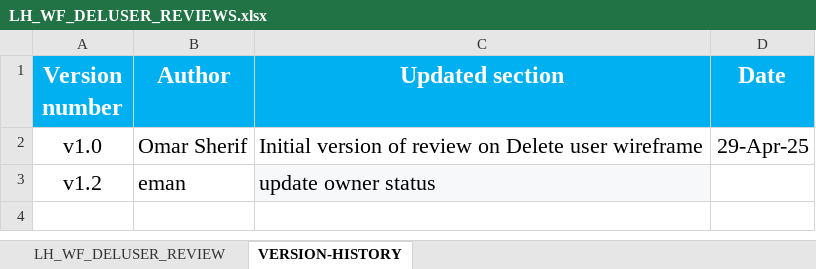
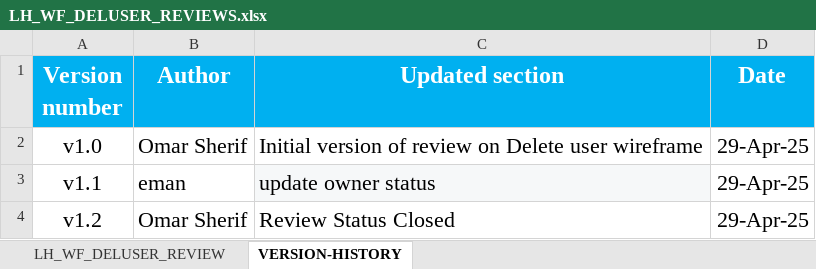
Before and after one commit to EmanAbusalim/Group-3-Learning-hub, an Excel workbook: LH_REVIEWS/LH_WF_DELUSER_REVIEWS.xlsx, sheet VERSION-HISTORY, drawn as a sheet; values as stored, in another font and other column widths than the file's, no borders; addresses are those after the commit; the diff names each change by its address in the sheet, - before the commit and + after, or states it on an @@ line.

Commit message:
v1.2 Review Status Closed

```diff
--- a/LH_REVIEWS/LH_WF_DELUSER_REVIEWS.xlsx (sheet VERSION-HISTORY)
+++ b/LH_REVIEWS/LH_WF_DELUSER_REVIEWS.xlsx (sheet VERSION-HISTORY)
+row 3: v1.1 | eman | update owner status | 29-Apr-25
-B4 (Author): eman
+B4 (Author): Omar Sherif
-C4 (Updated section): update owner status
+C4 (Updated section): Review Status Closed
-C4 fill: #F6F8F9
+C4 fill: none
-D4 (Date): (empty)
+D4 (Date): 29-Apr-25
```
Also changed, not shown: sheet LH_WF_DELUSER_REVIEW.
